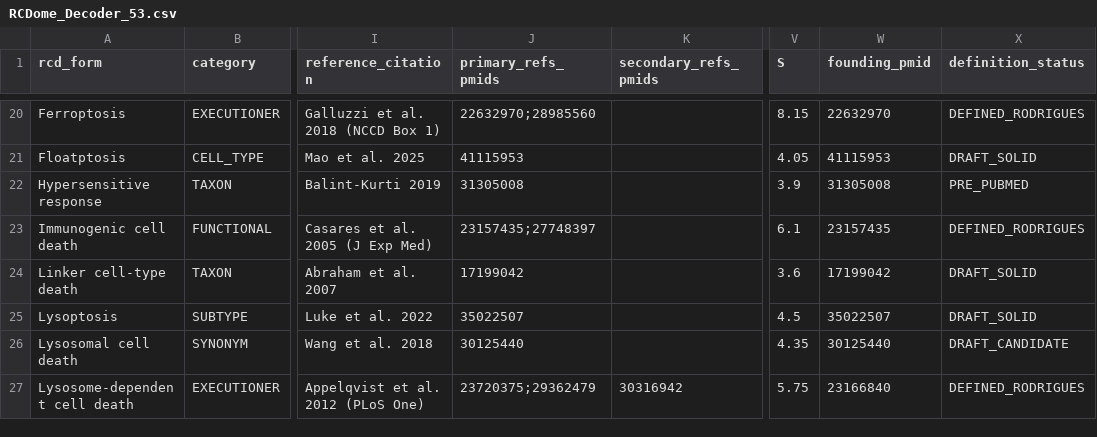
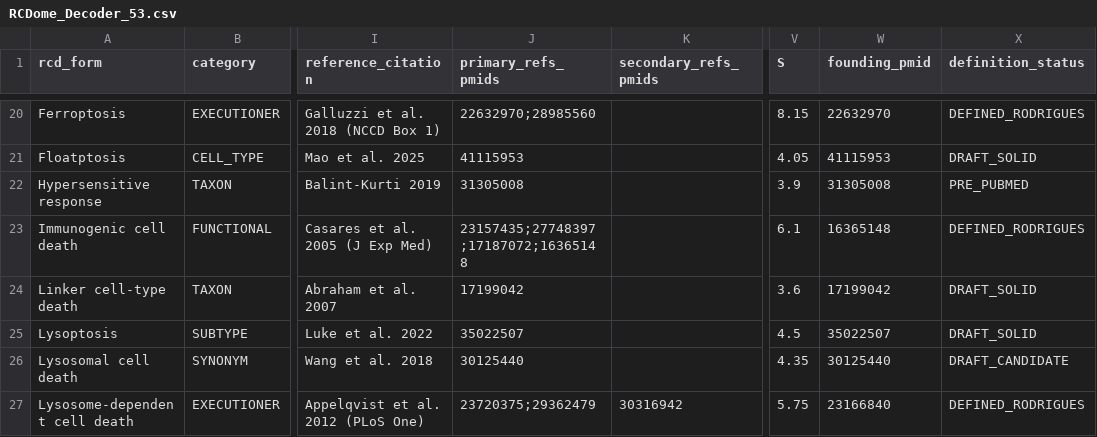
Before and after one commit to BioCancerInformatics/RCDome, a CSV file: data/RCDome_Decoder_53.csv, drawn as a sheet; only a part is shown, gaps mark what is left out; the diff names each change by its address in the sheet, - before the commit and + after, or states it on an @@ line.

Commit message:
ICD founding -> Casares 2005 (DeepSeek RAG verdict); Obeid 2007 kept as mechanism ref

```diff
--- a/data/RCDome_Decoder_53.csv
+++ b/data/RCDome_Decoder_53.csv
-J23 (primary_refs_pmids): 23157435;27748397
+J23 (primary_refs_pmids): 23157435;27748397;17187072;16365148
-W23 (founding_pmid): 23157435
+W23 (founding_pmid): 16365148
```
Also changed, not shown: 1 other file.
